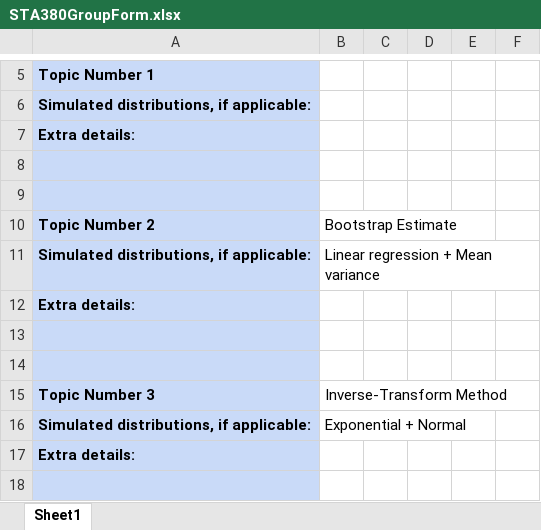
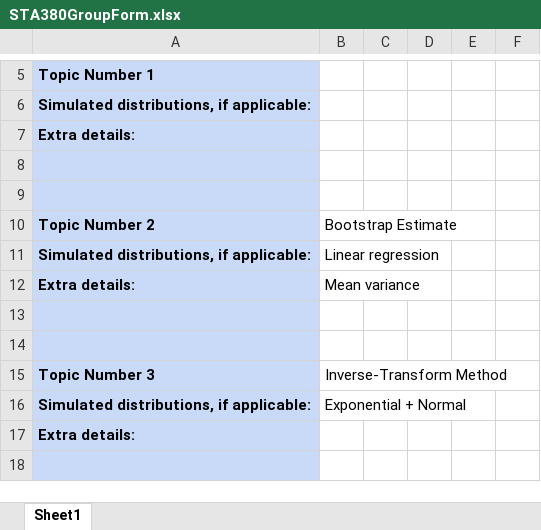
Before and after one commit to clara0510huang/sta380-group-project, an Excel workbook: submission/Group Formation/STA380GroupForm.xlsx, sheet Sheet1, drawn as a sheet; only a part is shown, gaps mark what is left out; values as stored, in another font and other column widths than the file's, no borders; the diff names each change by its address in the sheet, - before the commit and + after, or states it on an @@ line.

Commit message:
push

```diff
--- a/submission/Group Formation/STA380GroupForm.xlsx (sheet Sheet1)
+++ b/submission/Group Formation/STA380GroupForm.xlsx (sheet Sheet1)
-B11: Linear regression + Mean variance
+B11: Linear regression
-B12: (empty)
+B12: Mean variance
```
